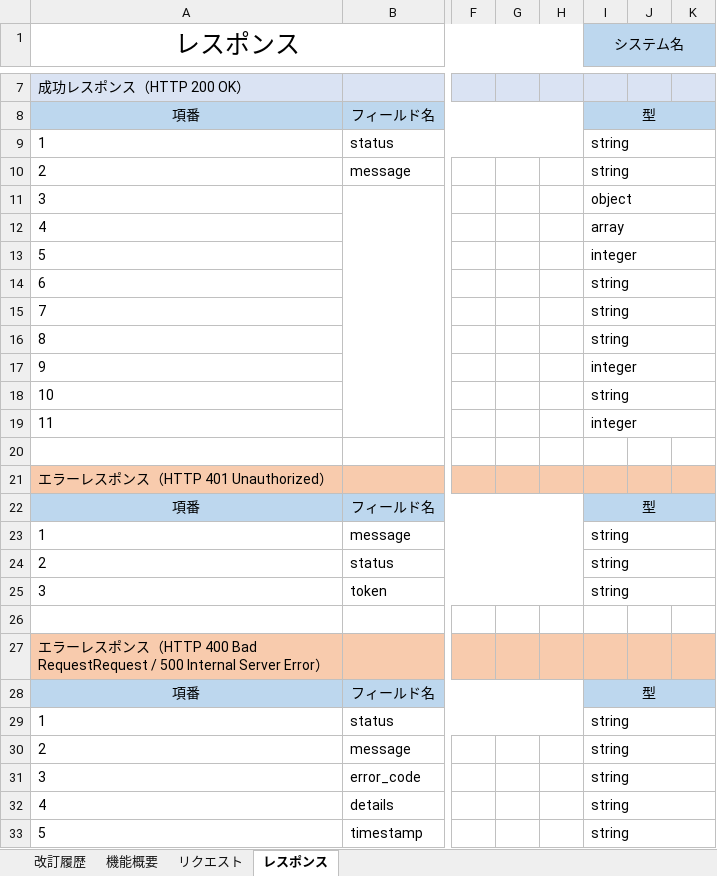
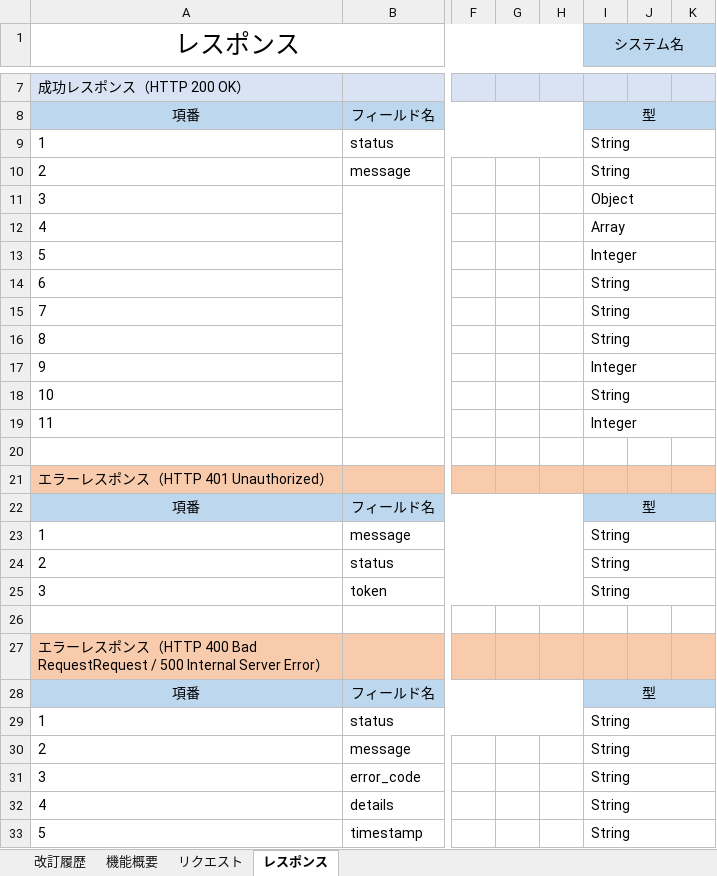
Before and after one commit to RyotsTj/Java-apiCourse, an Excel workbook: docs/設計/製品在庫管理/基本設計書_製品在庫照会API .xlsx, sheet レスポンス, drawn as a sheet; only a part is shown, gaps mark what is left out; values as stored, in another font and other column widths than the file's, no borders; the diff names each change by its address in the sheet, - before the commit and + after, or states it on an @@ line.

```diff
--- a/docs/設計/製品在庫管理/基本設計書_製品在庫照会API .xlsx (sheet レスポンス)
+++ b/docs/設計/製品在庫管理/基本設計書_製品在庫照会API .xlsx (sheet レスポンス)
-I9:I10 (システム名): string
+I9:I10 (システム名): String
-I11 (システム名): object
+I11 (システム名): Object
-I12 (システム名): array
+I12 (システム名): Array
-I13 (システム名): integer
+I13 (システム名): Integer
-I14:I16 (システム名): string
+I14:I16 (システム名): String
-I17 (システム名): integer
+I17 (システム名): Integer
-I18 (システム名): string
+I18 (システム名): String
-I19 (システム名): integer
+I19 (システム名): Integer
-I23:I25 (システム名): string
+I23:I25 (システム名): String
-I29:I33 (システム名): string
+I29:I33 (システム名): String
```
Also changed, not shown: docs/設計/部品在庫管理/機能仕様書_部品在庫照会API.xlsx.
